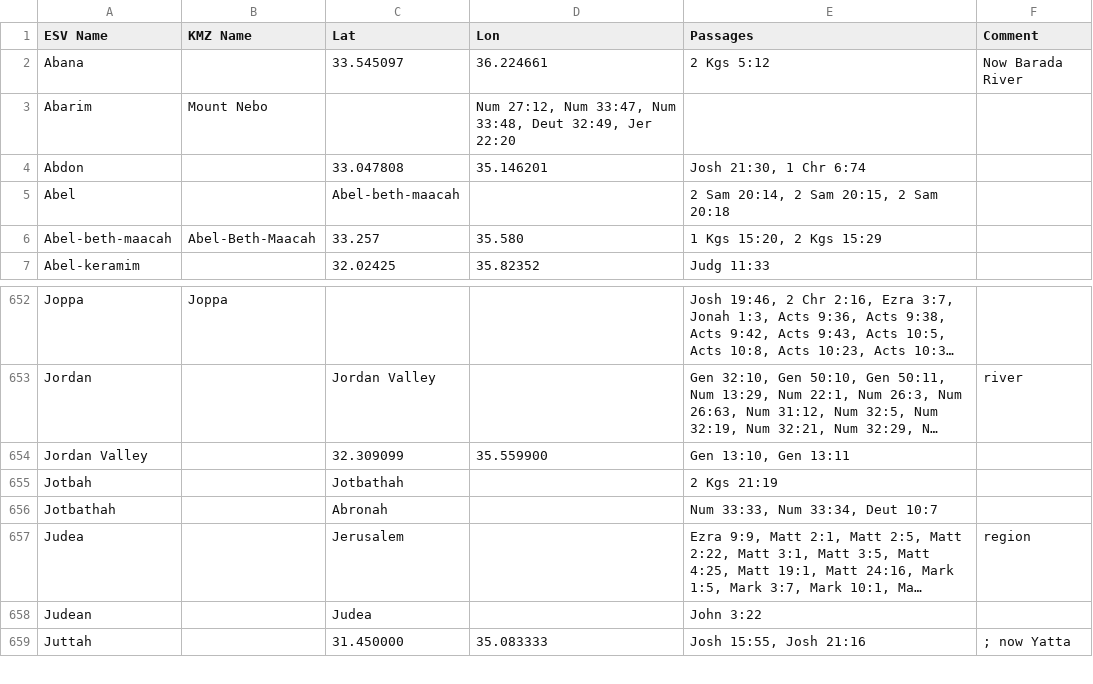
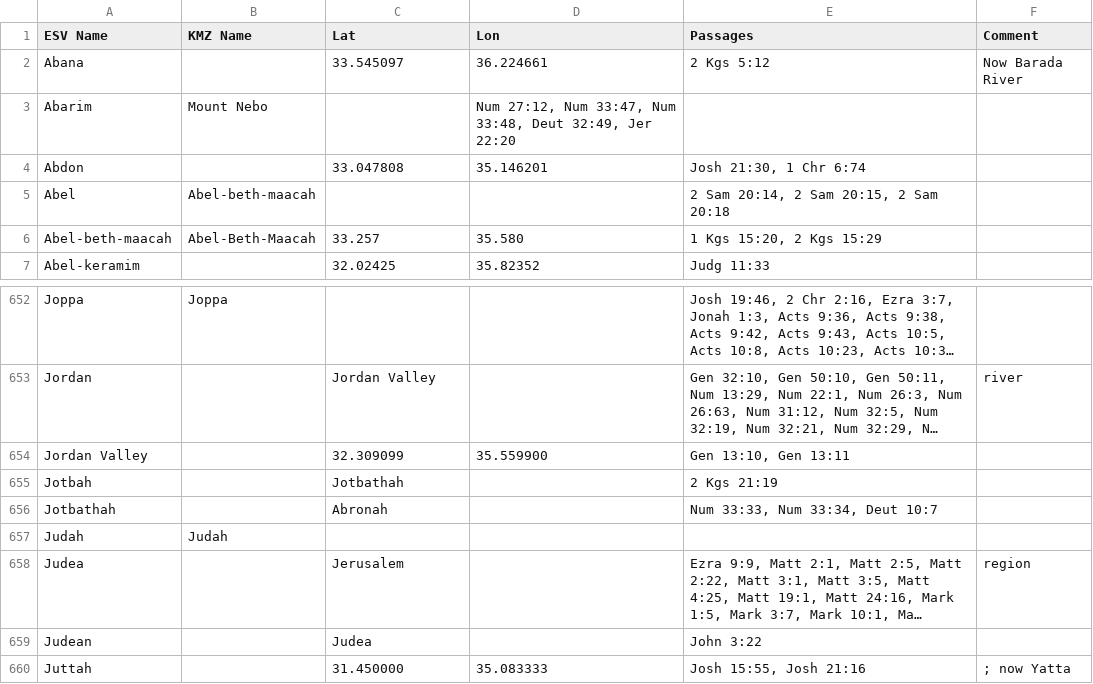
Before and after one commit to JordanMitchel/paddleBible, a CSV file: Data/biblicalLonLat2_formatted.csv, drawn as a sheet; only a part is shown, gaps mark what is left out; long unchanged cells end in …; the diff names each change by its address in the sheet, - before the commit and + after, or states it on an @@ line.

```diff
--- a/Data/biblicalLonLat2_formatted.csv
+++ b/Data/biblicalLonLat2_formatted.csv
-B5 (KMZ Name): (empty)
+B5 (KMZ Name): Abel-beth-maacah
-C5 (Lat): Abel-beth-maacah
+C5 (Lat): (empty)
+row 657: Judah | Judah
```
Also changed, not shown: 2 other files.
